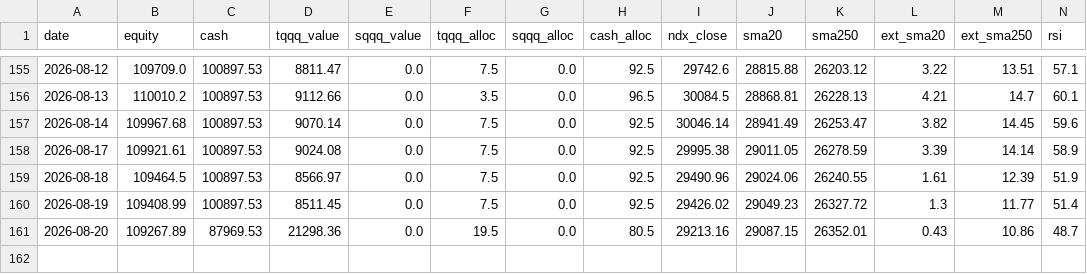
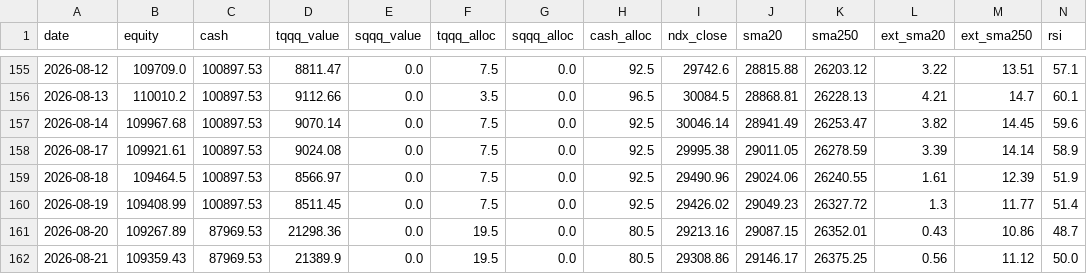
Before and after one commit to bentusk-BT/apex-trade-lab-v2, a CSV file: outputs/equity_curve.csv, drawn as a sheet; only a part is shown, gaps mark what is left out; rows hold the shown columns only; the diff names each change by its address in the sheet, - before the commit and + after, or states it on an @@ line.

```diff
--- a/outputs/equity_curve.csv
+++ b/outputs/equity_curve.csv
+row 162: 2026-08-21 | 109359.43 | 87969.53 | 21389.9 | 0.0 | 19.5 | 0.0 | 80.5 | 29308.86 | 29146.17 | 26375.25 | 0.56 | 11.12 | 50.0
```
Also changed, not shown: outputs/cache/NDX_cache.csv, outputs/cache/QQQ_cache.csv, 7 other files.
